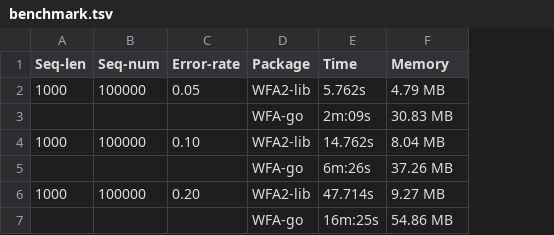
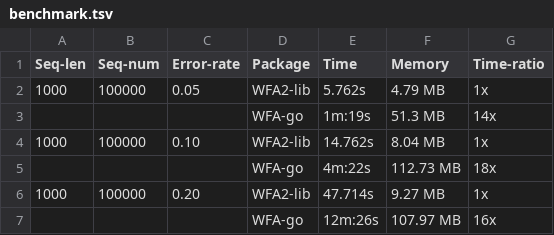
Before and after one commit to shenwei356/wfa, a TSV file: benchmark.tsv, drawn as a sheet; the diff names each change by its address in the sheet, - before the commit and + after, or states it on an @@ line.

```diff
--- a/benchmark.tsv
+++ b/benchmark.tsv
+column G (Time-ratio), rows 2-7: 1x | 14x | 1x | 18x | 1x | 16x
-E3 (Time): 2m:09s
+E3 (Time): 1m:19s
-F3 (Memory): 30.83 MB
+F3 (Memory): 51.3 MB
-E5 (Time): 6m:26s
+E5 (Time): 4m:22s
-F5 (Memory): 37.26 MB
+F5 (Memory): 112.73 MB
-E7 (Time): 16m:25s
+E7 (Time): 12m:26s
-F7 (Memory): 54.86 MB
+F7 (Memory): 107.97 MB
```
Also changed, not shown: 5 other files.
